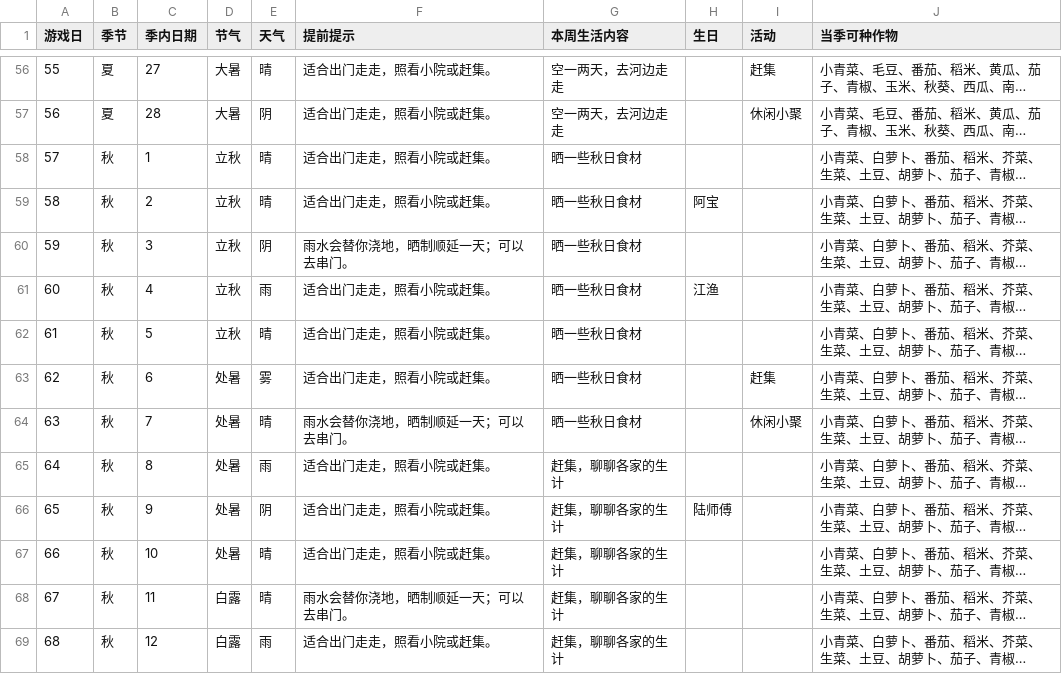
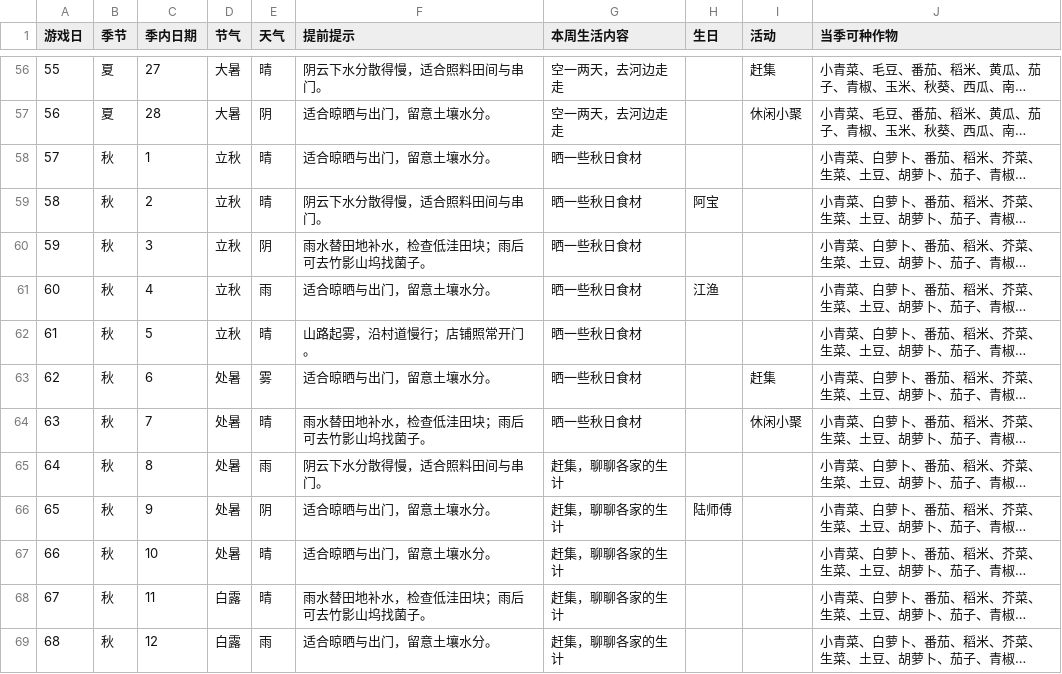
Before and after one commit to chengyibo48-png/zhong-ri-zi, a CSV file: docs/112天内容日历.csv, drawn as a sheet; only a part is shown, gaps mark what is left out; long unchanged cells end in …; the diff covers the shown part only; the diff names each change by its address in the sheet, - before the commit and + after, or states it on an @@ line.

```diff
--- a/docs/112天内容日历.csv
+++ b/docs/112天内容日历.csv
-F56 (提前提示): 适合出门走走，照看小院或赶集。
+F56 (提前提示): 阴云下水分散得慢，适合照料田间与串门。
-F57:F58 (提前提示): 适合出门走走，照看小院或赶集。
+F57:F58 (提前提示): 适合晾晒与出门，留意土壤水分。
-F59 (提前提示): 适合出门走走，照看小院或赶集。
+F59 (提前提示): 阴云下水分散得慢，适合照料田间与串门。
-F60 (提前提示): 雨水会替你浇地，晒制顺延一天；可以去串门。
+F60 (提前提示): 雨水替田地补水，检查低洼田块；雨后可去竹影山坞找菌子。
-F61 (提前提示): 适合出门走走，照看小院或赶集。
+F61 (提前提示): 适合晾晒与出门，留意土壤水分。
-F62 (提前提示): 适合出门走走，照看小院或赶集。
+F62 (提前提示): 山路起雾，沿村道慢行；店铺照常开门。
-F63 (提前提示): 适合出门走走，照看小院或赶集。
+F63 (提前提示): 适合晾晒与出门，留意土壤水分。
-F64 (提前提示): 雨水会替你浇地，晒制顺延一天；可以去串门。
+F64 (提前提示): 雨水替田地补水，检查低洼田块；雨后可去竹影山坞找菌子。
-F65 (提前提示): 适合出门走走，照看小院或赶集。
+F65 (提前提示): 阴云下水分散得慢，适合照料田间与串门。
-F66:F67 (提前提示): 适合出门走走，照看小院或赶集。
+F66:F67 (提前提示): 适合晾晒与出门，留意土壤水分。
-F68 (提前提示): 雨水会替你浇地，晒制顺延一天；可以去串门。
+F68 (提前提示): 雨水替田地补水，检查低洼田块；雨后可去竹影山坞找菌子。
-F69 (提前提示): 适合出门走走，照看小院或赶集。
+F69 (提前提示): 适合晾晒与出门，留意土壤水分。
```
Also changed, not shown: 104 edited cells elsewhere in this file, 30 other files.
